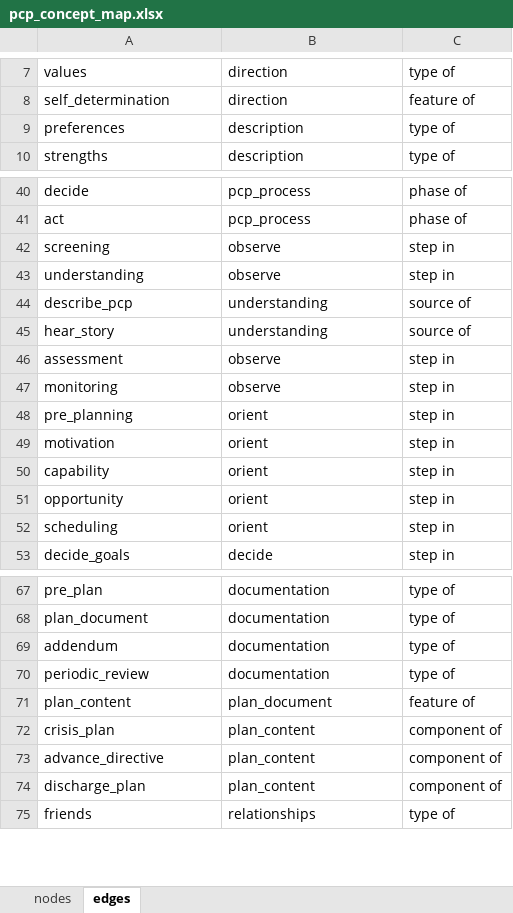
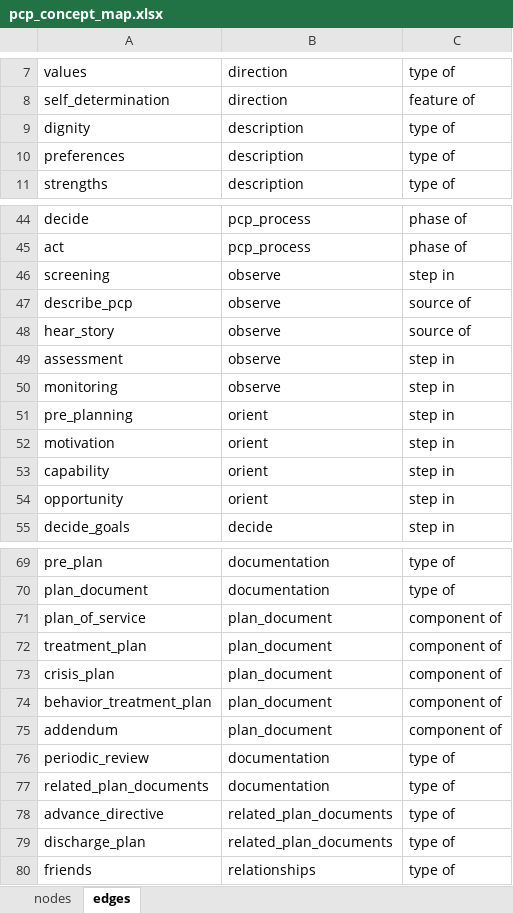
Before and after one commit to j-hagedorn/person_centered, an Excel workbook: data/pcp_concept_map.xlsx, sheet edges, drawn as a sheet; only a part is shown, gaps mark what is left out; values as stored, in another font and other column widths than the file's, no borders; removed rows and columns are numbered as before the commit, all else as after; the diff covers the shown part only; the diff names each change by its address in the sheet, - before the commit and + after, or states it on an @@ line.

```diff
--- a/data/pcp_concept_map.xlsx (sheet edges)
+++ b/data/pcp_concept_map.xlsx (sheet edges)
+row 9: dignity | description | type of
-row 43: understanding | observe | step in
-B47:B48: understanding
+B47:B48: observe
-row 52: scheduling | orient | step in
+row 71: plan_of_service | plan_document | component of
+row 72: treatment_plan | plan_document | component of
+row 73: crisis_plan | plan_document | component of
+row 74: behavior_treatment_plan | plan_document | component of
-B75: documentation
+B75: plan_document
-C75: type of
+C75: component of
-row 71: plan_content | plan_document | feature of
-row 72: crisis_plan | plan_content | component of
+row 77: related_plan_documents | documentation | type of
-B78:B79: plan_content
+B78:B79: related_plan_documents
-C78:C79: component of
+C78:C79: type of
```
Also changed, not shown: 5 added rows and 2 removed rows elsewhere in this sheet, sheet nodes.
